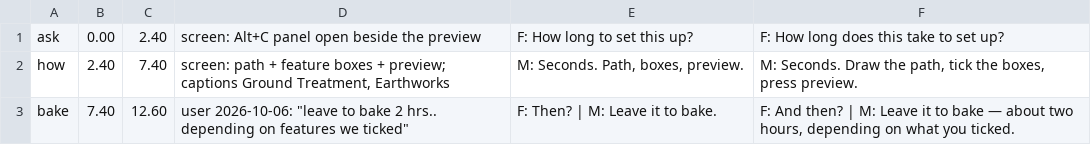
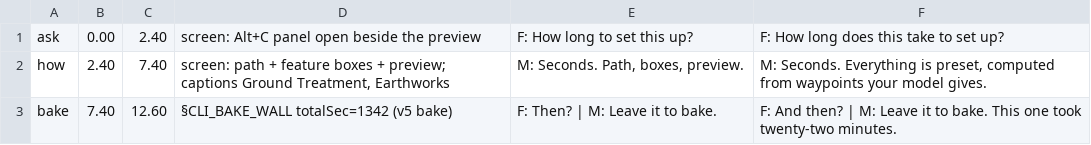
Before and after one commit to red1oon/BIMCompiler, a TSV file: prompts/film_narration_altc_setup_ch1.tsv, drawn as a sheet.

```diff
--- a/prompts/film_narration_altc_setup_ch1.tsv
+++ b/prompts/film_narration_altc_setup_ch1.tsv
@@ -1,3 +1,3 @@
 ask	0.00	2.40	screen: Alt+C panel open beside the preview	F: How long to set this up?	F: How long does this take to set up?
-how	2.40	7.40	screen: path + feature boxes + preview; captions Ground Treatment, Earthworks	M: Seconds. Path, boxes, preview.	M: Seconds. Draw the path, tick the boxes, press preview.
-bake	7.40	12.60	user 2026-10-06: "leave to bake 2 hrs.. depending on features we ticked"	F: Then? | M: Leave it to bake.	F: And then? | M: Leave it to bake — about two hours, depending on what you ticked.
+how	2.40	7.40	screen: path + feature boxes + preview; captions Ground Treatment, Earthworks	M: Seconds. Path, boxes, preview.	M: Seconds. Everything is preset, computed from waypoints your model gives.
+bake	7.40	12.60	§CLI_BAKE_WALL totalSec=1342 (v5 bake)	F: Then? | M: Leave it to bake.	F: And then? | M: Leave it to bake. This one took twenty-two minutes.
```
Also changed, not shown: prompts/film_narration_civilworks_v5_dialogue.tsv.
